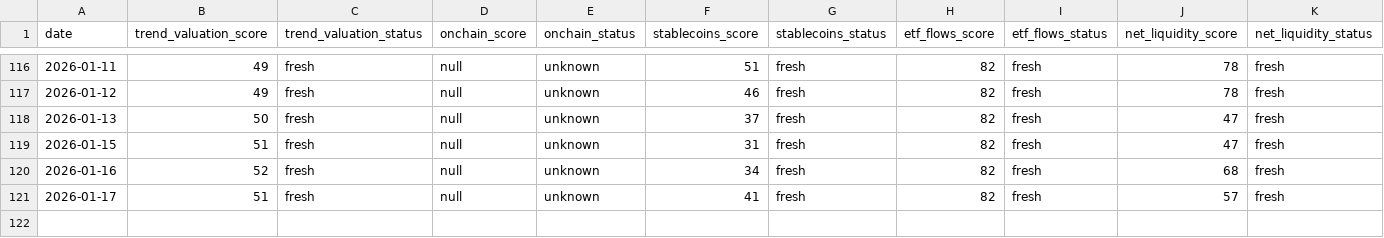
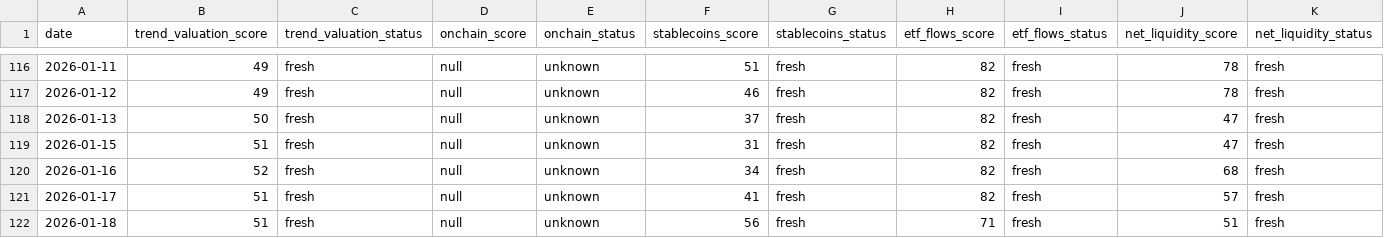
Before and after one commit to firemansghost/btc-risk-dashboard-V3, a CSV file: public/data/factor_history.csv, drawn as a sheet; only a part is shown, gaps mark what is left out; rows hold the shown columns only; the diff names each change by its address in the sheet, - before the commit and + after, or states it on an @@ line.

```diff
--- a/public/data/factor_history.csv
+++ b/public/data/factor_history.csv
+row 122: 2026-01-18 | 51 | fresh | null | unknown | 56 | fresh | 71 | fresh | 51 | fresh
```
Also changed, not shown: public/data/history.csv, public/signals/dxy_20d.csv, 24 other files.
